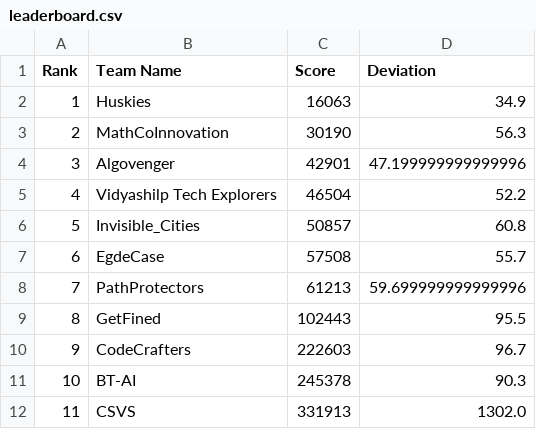
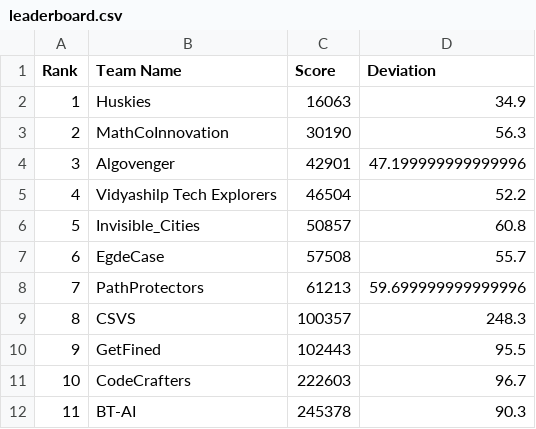
Before and after one commit to ArunJoseph19/Leaderboard_BMC2024, a CSV file: leaderboard.csv, drawn as a sheet; removed rows and columns are numbered as before the commit, all else as after; the diff names each change by its address in the sheet, - before the commit and + after, or states it on an @@ line.

Commit message:
Update leaderboard.csv

```diff
--- a/leaderboard.csv
+++ b/leaderboard.csv
+row 9: 8 | CSVS | 100357 | 248.3
@@ column A (Rank) renumbered between rows 10 and 12 @@
-row 12: 11 | CSVS | 331913 | 1302.0
```
